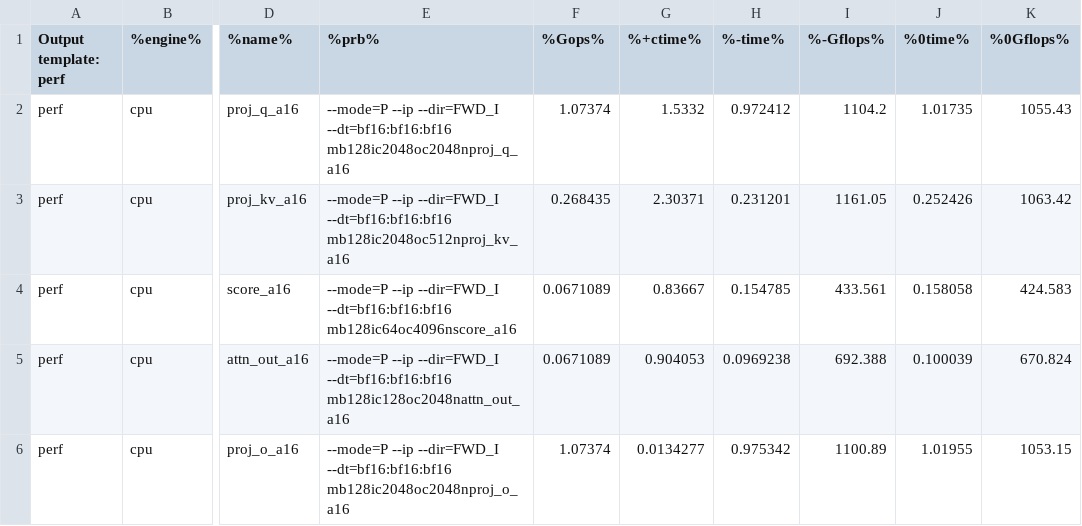
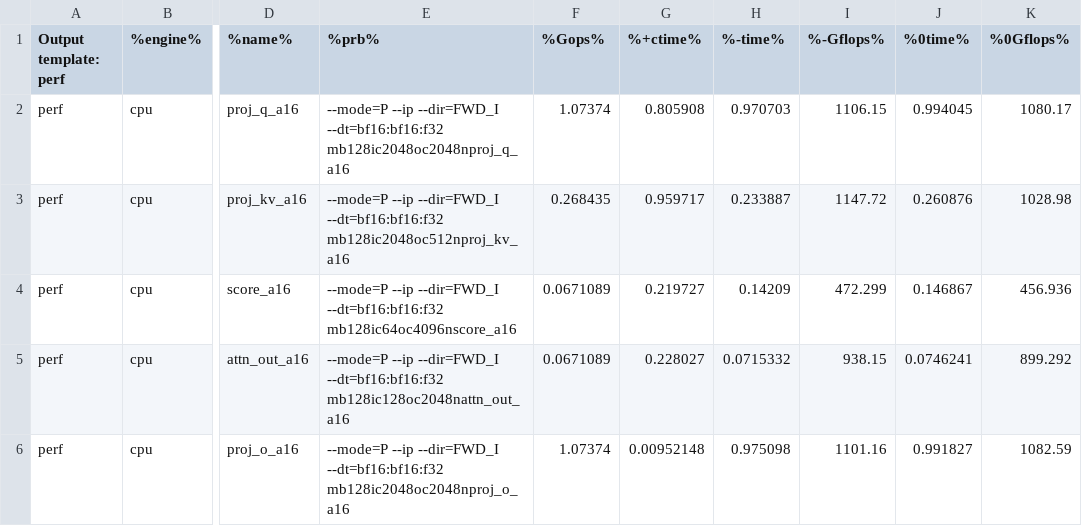
Before and after one commit to aayejinpeng/Profile-openvino, a CSV file: profile_log/llama3.2-1B/onednn_a16w16.csv, drawn as a sheet; only a part is shown, gaps mark what is left out; the diff covers the shown part only; the diff names each change by its address in the sheet, - before the commit and + after, or states it on an @@ line.

```diff
--- a/profile_log/llama3.2-1B/onednn_a16w16.csv
+++ b/profile_log/llama3.2-1B/onednn_a16w16.csv
-E2 (%prb%): …--ip --dir=FWD_I --dt=bf16:bf16:bf16 mb128ic2048oc2048nproj_q_a16
+E2 (%prb%): …--ip --dir=FWD_I --dt=bf16:bf16:f32 mb128ic2048oc2048nproj_q_a16
-G2 (%+ctime%): 1.5332
+G2 (%+ctime%): 0.805908
-H2 (%-time%): 0.972412
+H2 (%-time%): 0.970703
-I2 (%-Gflops%): 1104.2
+I2 (%-Gflops%): 1106.15
-J2 (%0time%): 1.01735
+J2 (%0time%): 0.994045
-K2 (%0Gflops%): 1055.43
+K2 (%0Gflops%): 1080.17
-E3 (%prb%): …--ip --dir=FWD_I --dt=bf16:bf16:bf16 mb128ic2048oc512nproj_kv_a16
+E3 (%prb%): …--ip --dir=FWD_I --dt=bf16:bf16:f32 mb128ic2048oc512nproj_kv_a16
-G3 (%+ctime%): 2.30371
+G3 (%+ctime%): 0.959717
-H3 (%-time%): 0.231201
+H3 (%-time%): 0.233887
-I3 (%-Gflops%): 1161.05
+I3 (%-Gflops%): 1147.72
-J3 (%0time%): 0.252426
+J3 (%0time%): 0.260876
-K3 (%0Gflops%): 1063.42
+K3 (%0Gflops%): 1028.98
-E4 (%prb%): …--ip --dir=FWD_I --dt=bf16:bf16:bf16 mb128ic64oc4096nscore_a16
+E4 (%prb%): …--ip --dir=FWD_I --dt=bf16:bf16:f32 mb128ic64oc4096nscore_a16
-G4 (%+ctime%): 0.83667
+G4 (%+ctime%): 0.219727
-H4 (%-time%): 0.154785
+H4 (%-time%): 0.14209
-I4 (%-Gflops%): 433.561
+I4 (%-Gflops%): 472.299
-J4 (%0time%): 0.158058
+J4 (%0time%): 0.146867
-K4 (%0Gflops%): 424.583
+K4 (%0Gflops%): 456.936
-E5 (%prb%): …--ip --dir=FWD_I --dt=bf16:bf16:bf16 mb128ic128oc2048nattn_out_a16
+E5 (%prb%): …--ip --dir=FWD_I --dt=bf16:bf16:f32 mb128ic128oc2048nattn_out_a16
-G5 (%+ctime%): 0.904053
+G5 (%+ctime%): 0.228027
-H5 (%-time%): 0.0969238
+H5 (%-time%): 0.0715332
-I5 (%-Gflops%): 692.388
+I5 (%-Gflops%): 938.15
-J5 (%0time%): 0.100039
+J5 (%0time%): 0.0746241
-K5 (%0Gflops%): 670.824
+K5 (%0Gflops%): 899.292
-E6 (%prb%): …--ip --dir=FWD_I --dt=bf16:bf16:bf16 mb128ic2048oc2048nproj_o_a16
+E6 (%prb%): …--ip --dir=FWD_I --dt=bf16:bf16:f32 mb128ic2048oc2048nproj_o_a16
-G6 (%+ctime%): 0.0134277
+G6 (%+ctime%): 0.00952148
-H6 (%-time%): 0.975342
+H6 (%-time%): 0.975098
-I6 (%-Gflops%): 1100.89
+I6 (%-Gflops%): 1101.16
-J6 (%0time%): 1.01955
+J6 (%0time%): 0.991827
-K6 (%0Gflops%): 1053.15
+K6 (%0Gflops%): 1082.59
```
Also changed, not shown: 114 edited cells elsewhere in this file, profile_log/llama3.2-1B/onednn_a8w8.csv, 11 other files.
